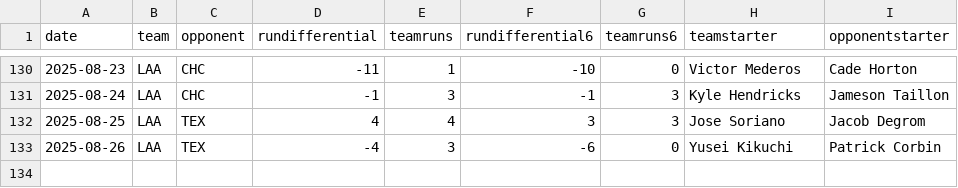
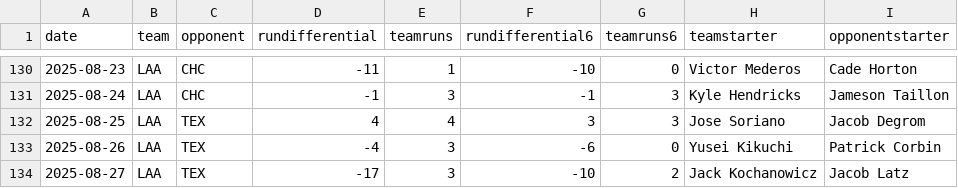
Before and after one commit to fantasy-toolz/mlb-predictions, a CSV file: data/2025/teams/LAA.csv, drawn as a sheet; only a part is shown, gaps mark what is left out; the diff names each change by its address in the sheet, - before the commit and + after, or states it on an @@ line.

```diff
--- a/data/2025/teams/LAA.csv
+++ b/data/2025/teams/LAA.csv
+row 134: 2025-08-27 | LAA | TEX | -17 | 3 | -10 | 2 | Jack Kochanowicz | Jacob Latz
```
Also changed, not shown: data/2025/teams/COL.csv, data/2025/teams/HOU.csv, 31 other files.
